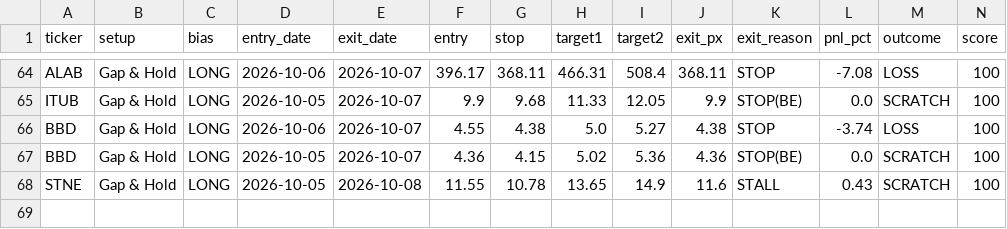
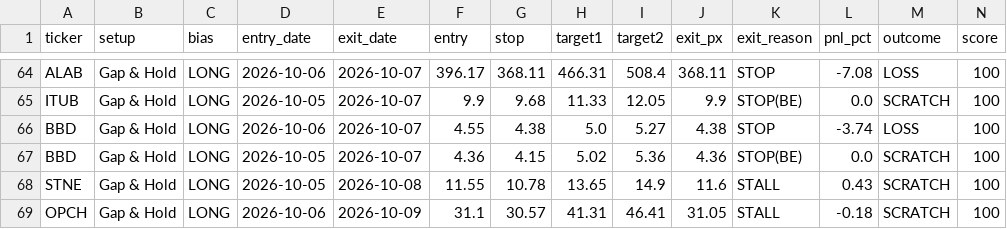
Before and after one commit to tsingh08/dman-algo-, a CSV file: dman_live_outcomes.csv, drawn as a sheet; only a part is shown, gaps mark what is left out; rows hold the shown columns only; the diff names each change by its address in the sheet, - before the commit and + after, or states it on an @@ line.

```diff
--- a/dman_live_outcomes.csv
+++ b/dman_live_outcomes.csv
+row 69: OPCH | Gap & Hold | LONG | 2026-10-06 | 2026-10-09 | 31.1 | 30.57 | 41.31 | 46.41 | 31.05 | STALL | -0.18 | SCRATCH | 100
```
Also changed, not shown: 7 other files.
